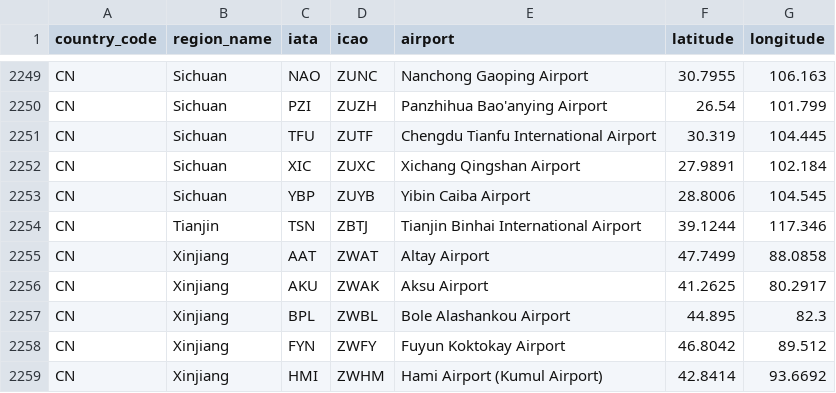
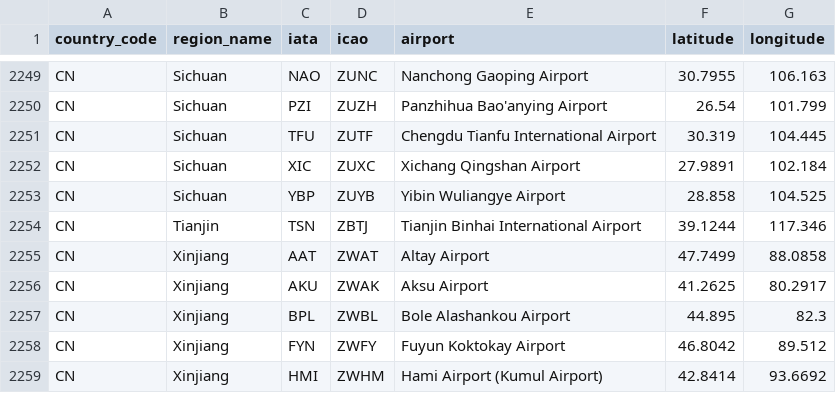
Before and after one commit to gizmo71/ip2location-iata-icao, a CSV file: iata-icao.csv, drawn as a sheet; only a part is shown, gaps mark what is left out.

Commit message:
Replace Yibin Caiba with Yibin Wuliangye Airport.

```diff
--- a/iata-icao.csv
+++ b/iata-icao.csv
@@ -2252,3 +2252,3 @@
 "CN","Sichuan","XIC","ZUXC","Xichang Qingshan Airport","27.9891","102.184"
-"CN","Sichuan","YBP","ZUYB","Yibin Caiba Airport","28.8006","104.545"
+"CN","Sichuan","YBP","ZUYB","Yibin Wuliangye Airport","28.858","104.525"
 "CN","Tianjin","TSN","ZBTJ","Tianjin Binhai International Airport","39.1244","117.346"
```
